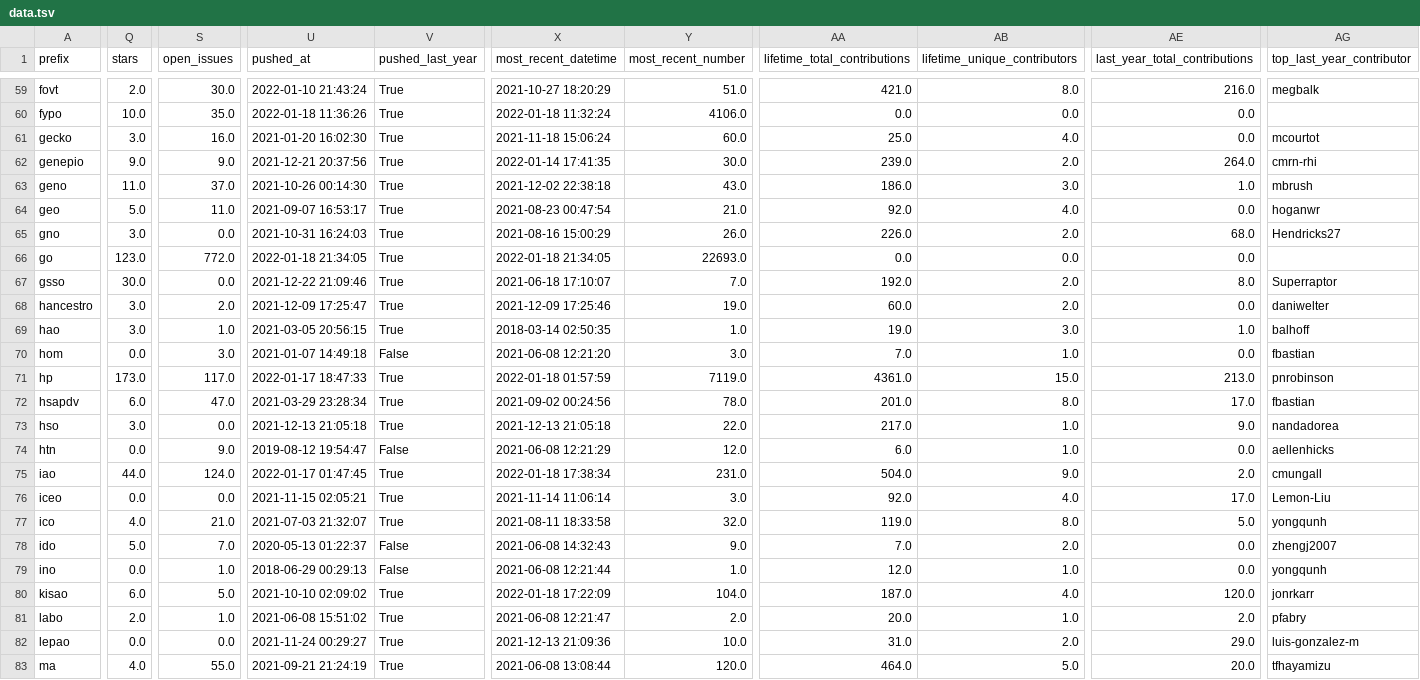
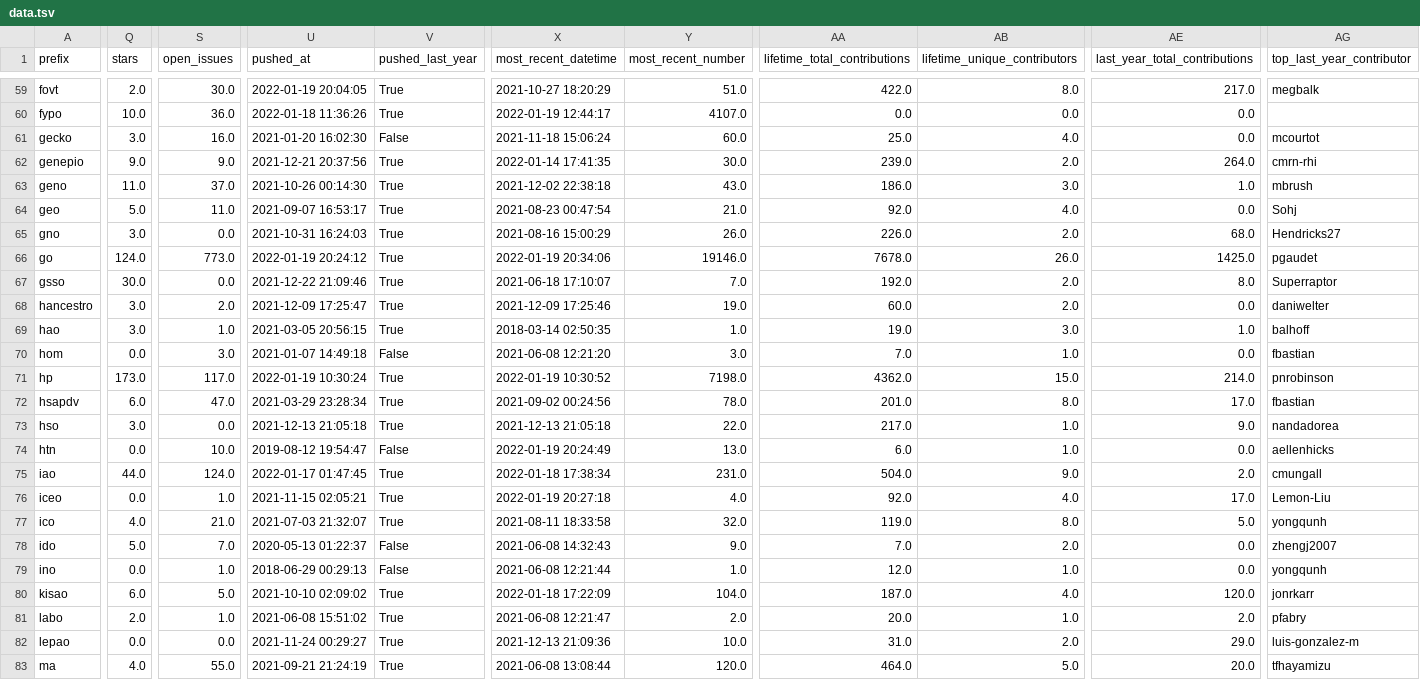
Before and after one commit to cthoyt/obo-community-health, a TSV file: data/data.tsv, drawn as a sheet; only a part is shown, gaps mark what is left out; the diff covers the shown part only; the diff names each change by its address in the sheet, - before the commit and + after, or states it on an @@ line.

```diff
--- a/data/data.tsv
+++ b/data/data.tsv
-U59 (pushed_at): 2022-01-10 21:43:24
+U59 (pushed_at): 2022-01-19 20:04:05
-AA59 (lifetime_total_contributions): 421.0
+AA59 (lifetime_total_contributions): 422.0
-AE59 (last_year_total_contributions): 216.0
+AE59 (last_year_total_contributions): 217.0
-S60 (open_issues): 35.0
+S60 (open_issues): 36.0
-X60 (most_recent_datetime): 2022-01-18 11:32:24
+X60 (most_recent_datetime): 2022-01-19 12:44:17
-Y60 (most_recent_number): 4106.0
+Y60 (most_recent_number): 4107.0
-V61 (pushed_last_year): True
+V61 (pushed_last_year): False
-AG64 (top_last_year_contributor): hoganwr
+AG64 (top_last_year_contributor): Sohj
-Q66 (stars): 123.0
+Q66 (stars): 124.0
-S66 (open_issues): 772.0
+S66 (open_issues): 773.0
-U66 (pushed_at): 2022-01-18 21:34:05
+U66 (pushed_at): 2022-01-19 20:24:12
-X66 (most_recent_datetime): 2022-01-18 21:34:05
+X66 (most_recent_datetime): 2022-01-19 20:34:06
-Y66 (most_recent_number): 22693.0
+Y66 (most_recent_number): 19146.0
-AA66 (lifetime_total_contributions): 0.0
+AA66 (lifetime_total_contributions): 7678.0
-AB66 (lifetime_unique_contributors): 0.0
+AB66 (lifetime_unique_contributors): 26.0
-AE66 (last_year_total_contributions): 0.0
+AE66 (last_year_total_contributions): 1425.0
-AG66 (top_last_year_contributor): (empty)
+AG66 (top_last_year_contributor): pgaudet
-U71 (pushed_at): 2022-01-17 18:47:33
+U71 (pushed_at): 2022-01-19 10:30:24
-X71 (most_recent_datetime): 2022-01-18 01:57:59
+X71 (most_recent_datetime): 2022-01-19 10:30:52
-Y71 (most_recent_number): 7119.0
+Y71 (most_recent_number): 7198.0
-AA71 (lifetime_total_contributions): 4361.0
+AA71 (lifetime_total_contributions): 4362.0
-AE71 (last_year_total_contributions): 213.0
+AE71 (last_year_total_contributions): 214.0
-S74 (open_issues): 9.0
+S74 (open_issues): 10.0
-X74 (most_recent_datetime): 2021-06-08 12:21:29
+X74 (most_recent_datetime): 2022-01-19 20:24:49
-Y74 (most_recent_number): 12.0
+Y74 (most_recent_number): 13.0
-S76 (open_issues): 0.0
+S76 (open_issues): 1.0
-X76 (most_recent_datetime): 2021-11-14 11:06:14
+X76 (most_recent_datetime): 2022-01-19 20:27:18
-Y76 (most_recent_number): 3.0
+Y76 (most_recent_number): 4.0
```
Also changed, not shown: 138 edited cells elsewhere in this file, data/contacts_table.tsv, 13 other files.
